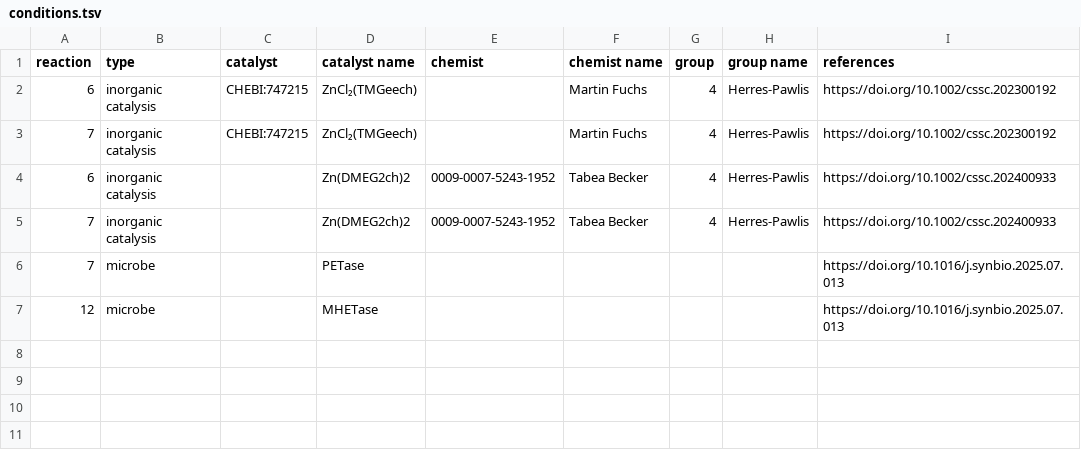
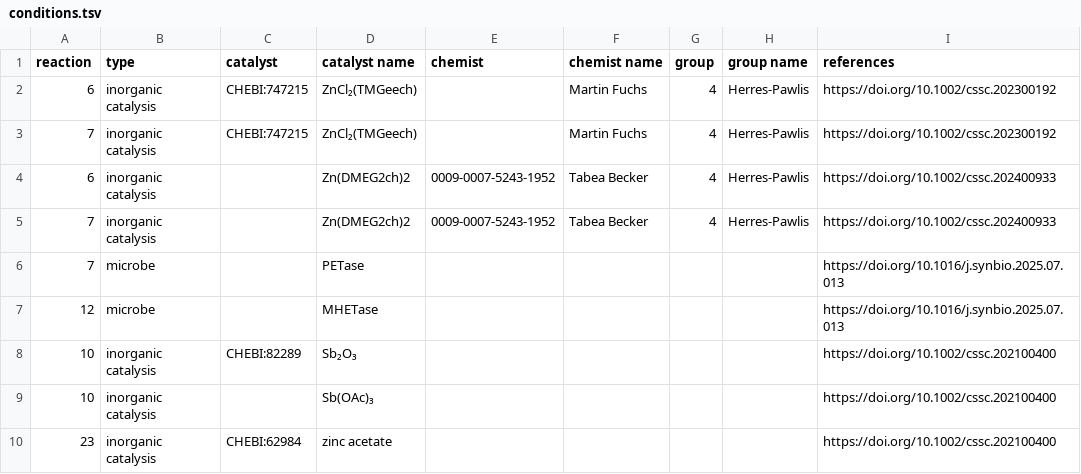
Before and after one commit to catalaix/catalaix-kg, a TSV file: conditions.tsv, drawn as a sheet.

```diff
--- a/conditions.tsv
+++ b/conditions.tsv
@@ -7 +7,4 @@ reaction	type	catalyst	catalyst name	chemist	chemist name	group	group name	refer
 12	microbe		MHETase					https://doi.org/10.1016/j.synbio.2025.07.013
+10	inorganic catalysis	CHEBI:82289	Sb₂O₃					https://doi.org/10.1002/cssc.202100400
+10	inorganic catalysis		Sb(OAc)₃					https://doi.org/10.1002/cssc.202100400
+23	inorganic catalysis	CHEBI:62984	zinc acetate					https://doi.org/10.1002/cssc.202100400
```
Also changed, not shown: reactions.tsv, 2 other files.
